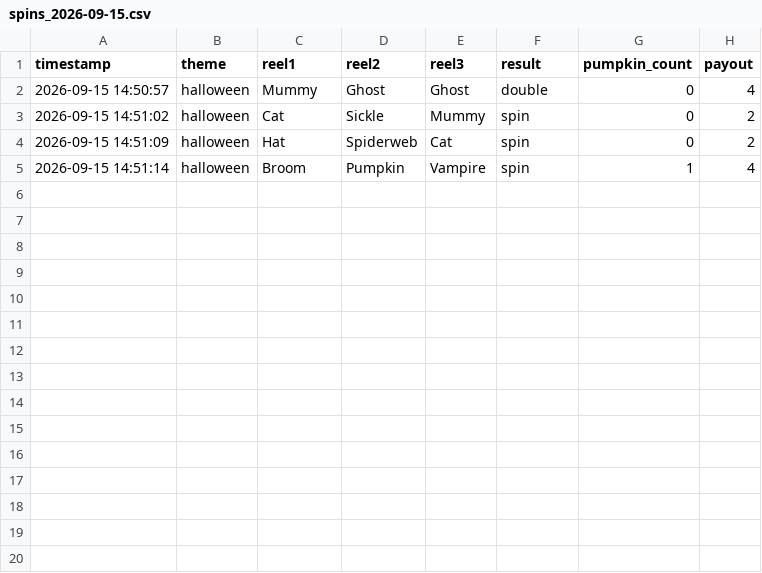
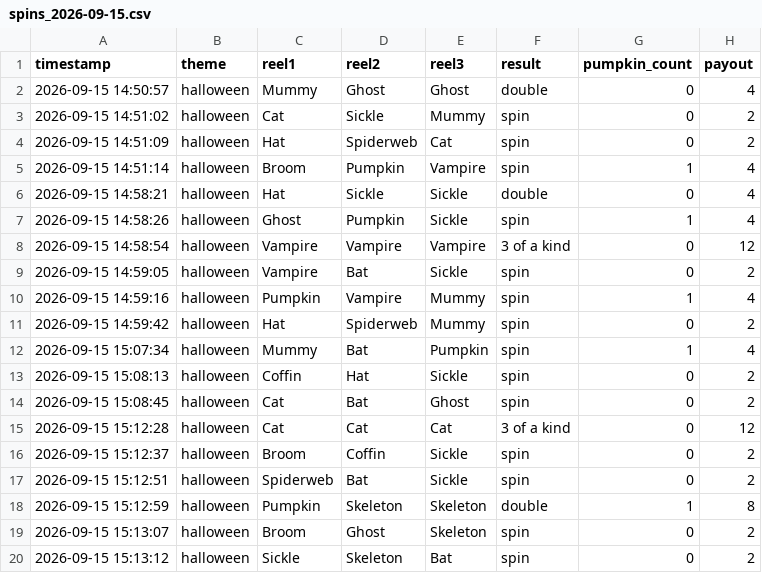
Before and after one commit to sgallen85/Halloween_Slots, a CSV file: logs/spins_2026-09-15.csv, drawn as a sheet; the diff names each change by its address in the sheet, - before the commit and + after, or states it on an @@ line.

Commit message:
Log fixes
Log was off on icons. Fixed math to calculate reel placement.

```diff
--- a/logs/spins_2026-09-15.csv
+++ b/logs/spins_2026-09-15.csv
+row 6: 2026-09-15 14:58:21 | halloween | Hat | Sickle | Sickle | double | 0 | 4
+row 7: 2026-09-15 14:58:26 | halloween | Ghost | Pumpkin | Sickle | spin | 1 | 4
+row 8: 2026-09-15 14:58:54 | halloween | Vampire | Vampire | Vampire | 3 of a kind | 0 | 12
+row 9: 2026-09-15 14:59:05 | halloween | Vampire | Bat | Sickle | spin | 0 | 2
+row 10: 2026-09-15 14:59:16 | halloween | Pumpkin | Vampire | Mummy | spin | 1 | 4
+row 11: 2026-09-15 14:59:42 | halloween | Hat | Spiderweb | Mummy | spin | 0 | 2
+row 12: 2026-09-15 15:07:34 | halloween | Mummy | Bat | Pumpkin | spin | 1 | 4
+row 13: 2026-09-15 15:08:13 | halloween | Coffin | Hat | Sickle | spin | 0 | 2
+row 14: 2026-09-15 15:08:45 | halloween | Cat | Bat | Ghost | spin | 0 | 2
+row 15: 2026-09-15 15:12:28 | halloween | Cat | Cat | Cat | 3 of a kind | 0 | 12
+row 16: 2026-09-15 15:12:37 | halloween | Broom | Coffin | Sickle | spin | 0 | 2
+row 17: 2026-09-15 15:12:51 | halloween | Spiderweb | Bat | Sickle | spin | 0 | 2
+row 18: 2026-09-15 15:12:59 | halloween | Pumpkin | Skeleton | Skeleton | double | 1 | 8
+row 19: 2026-09-15 15:13:07 | halloween | Broom | Ghost | Skeleton | spin | 0 | 2
+row 20: 2026-09-15 15:13:12 | halloween | Sickle | Skeleton | Bat | spin | 0 | 2
```
Also changed, not shown: 4 other files.
